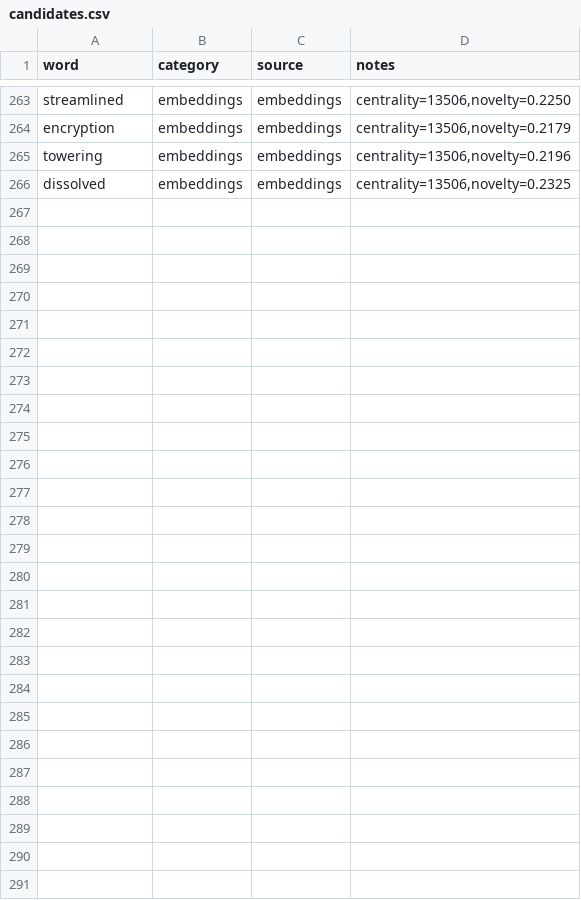
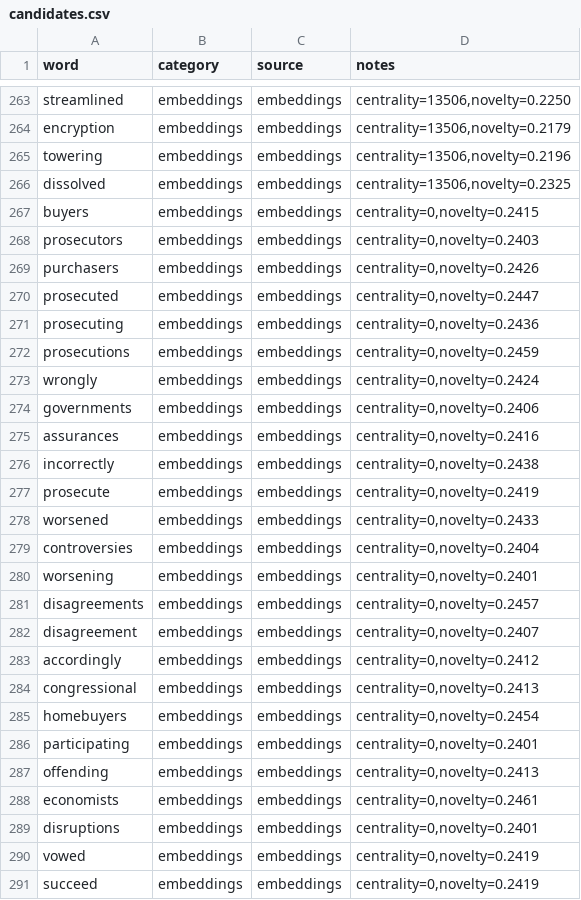
Before and after one commit to ForrestTrepte/SoCloverAI, a CSV file: GenerateKeywords/candidates.csv, drawn as a sheet; only a part is shown, gaps mark what is left out; the diff names each change by its address in the sheet, - before the commit and + after, or states it on an @@ line.

Commit message:
top-k centrality

```diff
--- a/GenerateKeywords/candidates.csv
+++ b/GenerateKeywords/candidates.csv
+row 267: buyers | embeddings | embeddings | centrality=0,novelty=0.2415
+row 268: prosecutors | embeddings | embeddings | centrality=0,novelty=0.2403
+row 269: purchasers | embeddings | embeddings | centrality=0,novelty=0.2426
+row 270: prosecuted | embeddings | embeddings | centrality=0,novelty=0.2447
+row 271: prosecuting | embeddings | embeddings | centrality=0,novelty=0.2436
+row 272: prosecutions | embeddings | embeddings | centrality=0,novelty=0.2459
+row 273: wrongly | embeddings | embeddings | centrality=0,novelty=0.2424
+row 274: governments | embeddings | embeddings | centrality=0,novelty=0.2406
+row 275: assurances | embeddings | embeddings | centrality=0,novelty=0.2416
+row 276: incorrectly | embeddings | embeddings | centrality=0,novelty=0.2438
+row 277: prosecute | embeddings | embeddings | centrality=0,novelty=0.2419
+row 278: worsened | embeddings | embeddings | centrality=0,novelty=0.2433
+row 279: controversies | embeddings | embeddings | centrality=0,novelty=0.2404
+row 280: worsening | embeddings | embeddings | centrality=0,novelty=0.2401
+row 281: disagreements | embeddings | embeddings | centrality=0,novelty=0.2457
+row 282: disagreement | embeddings | embeddings | centrality=0,novelty=0.2407
+row 283: accordingly | embeddings | embeddings | centrality=0,novelty=0.2412
+row 284: congressional | embeddings | embeddings | centrality=0,novelty=0.2413
+row 285: homebuyers | embeddings | embeddings | centrality=0,novelty=0.2454
+row 286: participating | embeddings | embeddings | centrality=0,novelty=0.2401
+row 287: offending | embeddings | embeddings | centrality=0,novelty=0.2413
+row 288: economists | embeddings | embeddings | centrality=0,novelty=0.2461
+row 289: disruptions | embeddings | embeddings | centrality=0,novelty=0.2401
+row 290: vowed | embeddings | embeddings | centrality=0,novelty=0.2419
+row 291: succeed | embeddings | embeddings | centrality=0,novelty=0.2419
```
Also changed, not shown: 1 other file.
